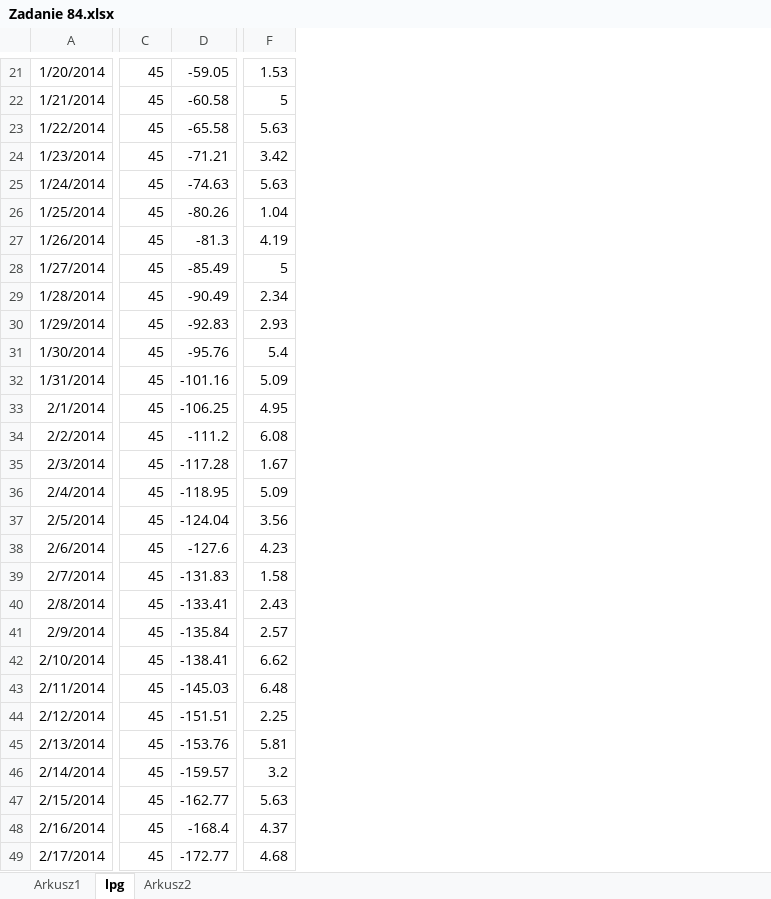
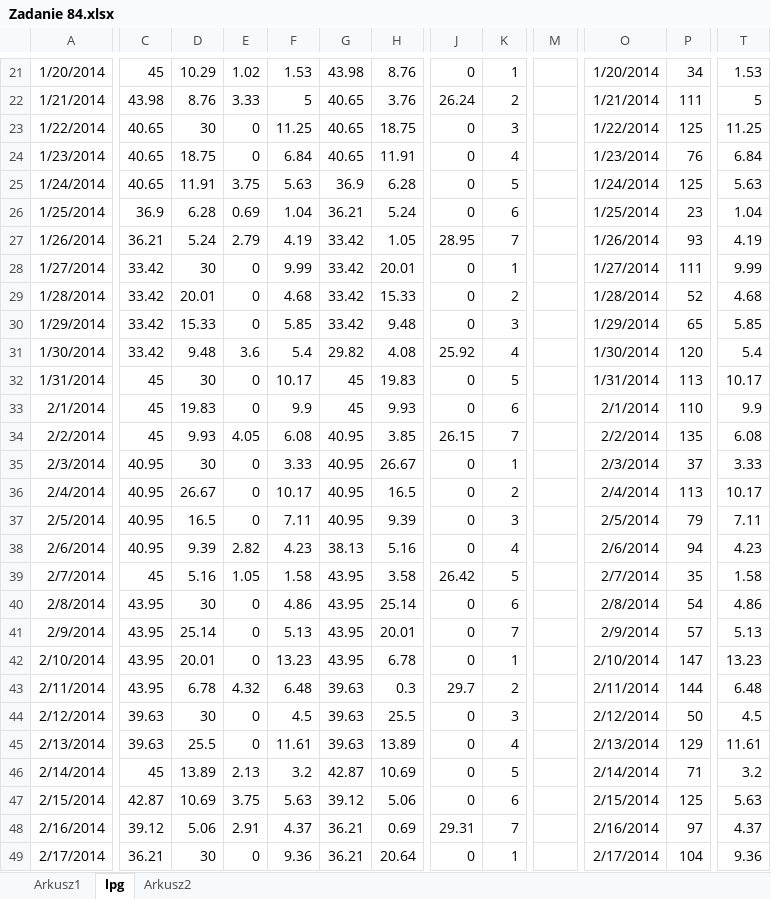
Before and after one commit to MiloszMichalak/Python-informatyka, an Excel workbook: 4 Klasa/X.02.26/08. Excel powtórzenie - 09.02/Zadanie 84.xlsx, sheet lpg, drawn as a sheet; only a part is shown, gaps mark what is left out; values as stored, in another font and other column widths than the file's, no borders; table styles not drawn; removed rows and columns are numbered as before the commit, all else as after; the diff covers the shown part only; the diff names each change by its address in the sheet, - before the commit and + after, or states it on an @@ line.

```diff
--- a/4 Klasa/X.02.26/08. Excel powtórzenie - 09.02/Zadanie 84.xlsx (sheet lpg)
+++ b/4 Klasa/X.02.26/08. Excel powtórzenie - 09.02/Zadanie 84.xlsx (sheet lpg)
-column D, rows 21-49: -59.05 | -60.58 | -65.58 | -71.21 | -74.63 | -80.26 | -81.3 | -85.49 | -90.49 | -92.83 | -95.76 | -101.16 | -106.25 | -111.2 | -117.28 | -118.95 | -124.04 | -127.6 | -131.83 | -133.41 | -135.84 | -138.41 | -145.03 | -151.51 | -153.76 | -159.57 | -162.77 | -168.4 | -172.77
+column D, rows 21-49: 10.29 | 8.76 | 30 | 18.75 | 11.91 | 6.28 | 5.24 | 30 | 20.01 | 15.33 | 9.48 | 30 | 19.83 | 9.93 | 30 | 26.67 | 16.5 | 9.39 | 5.16 | 30 | 25.14 | 20.01 | 6.78 | 30 | 25.5 | 13.89 | 10.69 | 5.06 | 30
+column E, rows 21-49: 1.02 | 3.33 | 0 | 0 | 3.75 | 0.69 | 2.79 | 0 | 0 | 0 | 3.6 | 0 | 0 | 4.05 | 0 | 0 | 0 | 2.82 | 1.05 | 0 | 0 | 0 | 4.32 | 0 | 0 | 2.13 | 3.75 | 2.91 | 0
+column F, rows 21-49: 1.53 | 5 | 11.25 | 6.84 | 5.63 | 1.04 | 4.19 | 9.99 | 4.68 | 5.85 | 5.4 | 10.17 | 9.9 | 6.08 | 3.33 | 10.17 | 7.11 | 4.23 | 1.58 | 4.86 | 5.13 | 13.23 | 6.48 | 4.5 | 11.61 | 3.2 | 5.63 | 4.37 | 9.36
+column G, rows 21-49: 43.98 | 40.65 | 40.65 | 40.65 | 36.9 | 36.21 | 33.42 | 33.42 | 33.42 | 33.42 | 29.82 | 45 | 45 | 40.95 | 40.95 | 40.95 | 40.95 | 38.13 | 43.95 | 43.95 | 43.95 | 43.95 | 39.63 | 39.63 | 39.63 | 42.87 | 39.12 | 36.21 | 36.21
+column H, rows 21-49: 8.76 | 3.76 | 18.75 | 11.91 | 6.28 | 5.24 | 1.05 | 20.01 | 15.33 | 9.48 | 4.08 | 19.83 | 9.93 | 3.85 | 26.67 | 16.5 | 9.39 | 5.16 | 3.58 | 25.14 | 20.01 | 6.78 | 0.3 | 25.5 | 13.89 | 10.69 | 5.06 | 0.69 | 20.64
+column J, rows 21-49: 0 | 26.24 | 0 | 0 | 0 | 0 | 28.95 | 0 | 0 | 0 | 25.92 | 0 | 0 | 26.15 | 0 | 0 | 0 | 0 | 26.42 | 0 | 0 | 0 | 29.7 | 0 | 0 | 0 | 0 | 29.31 | 0
+column K, rows 21-49: 1 | 2 | 3 | 4 | 5 | 6 | 7 | 1 | 2 | 3 | 4 | 5 | 6 | 7 | 1 | 2 | 3 | 4 | 5 | 6 | 7 | 1 | 2 | 3 | 4 | 5 | 6 | 7 | 1
+column M, empty
+column O, rows 21-49: 1/20/2014 | 1/21/2014 | 1/22/2014 | 1/23/2014 | 1/24/2014 | 1/25/2014 | 1/26/2014 | 1/27/2014 | 1/28/2014 | 1/29/2014 | 1/30/2014 | 1/31/2014 | 2/1/2014 | 2/2/2014 | 2/3/2014 | 2/4/2014 | 2/5/2014 | 2/6/2014 | 2/7/2014 | 2/8/2014 | 2/9/2014 | 2/10/2014 | 2/11/2014 | 2/12/2014 | 2/13/2014 | 2/14/2014 | 2/15/2014 | 2/16/2014 | 2/17/2014
+column P, rows 21-49: 34 | 111 | 125 | 76 | 125 | 23 | 93 | 111 | 52 | 65 | 120 | 113 | 110 | 135 | 37 | 113 | 79 | 94 | 35 | 54 | 57 | 147 | 144 | 50 | 129 | 71 | 125 | 97 | 104
-C22: 45
+C22: 43.98
-C23:C25: 45
+C23:C25: 40.65
-T23: 5.63
+T23: 11.25
-T24: 3.42
+T24: 6.84
-C26: 45
+C26: 36.9
-C27: 45
+C27: 36.21
-C28:C31: 45
+C28:C31: 33.42
-T28: 5
+T28: 9.99
-T29: 2.34
+T29: 4.68
-T30: 2.93
+T30: 5.85
-T32: 5.09
+T32: 10.17
-T33: 4.95
+T33: 9.9
-C35:C38: 45
+C35:C38: 40.95
-T35: 1.67
+T35: 3.33
-T36: 5.09
+T36: 10.17
-T37: 3.56
+T37: 7.11
-C40:C43: 45
+C40:C43: 43.95
-T40: 2.43
+T40: 4.86
-T41: 2.57
+T41: 5.13
-T42: 6.62
+T42: 13.23
-C44:C45: 45
+C44:C45: 39.63
-T44: 2.25
+T44: 4.5
-T45: 5.81
+T45: 11.61
-C47: 45
+C47: 42.87
-C48: 45
+C48: 39.12
-C49: 45
+C49: 36.21
-T49: 4.68
+T49: 9.36
```
Also changed, not shown: 9 added columns, 2 removed columns and 477 edited cells elsewhere in this sheet, formulas that keep their value, 4 Klasa/X.01.26/07. MS Excel - 19.01/Zadanie11.2.xlsx, 4 other files.
